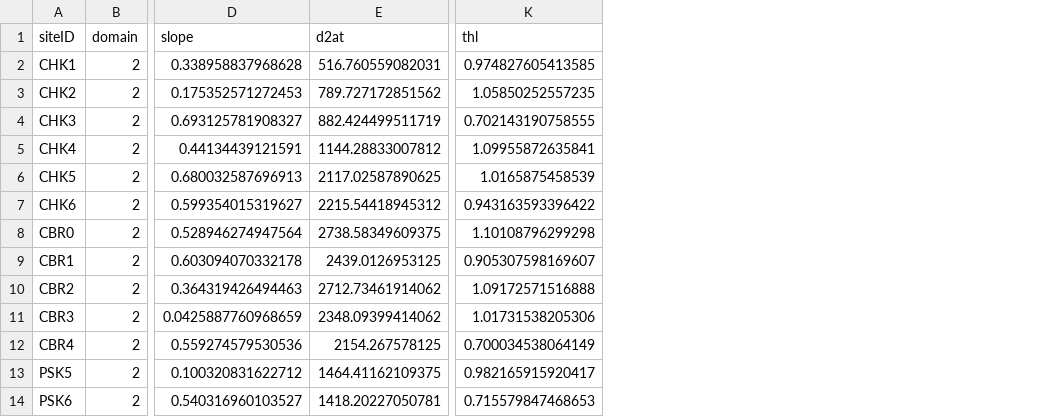
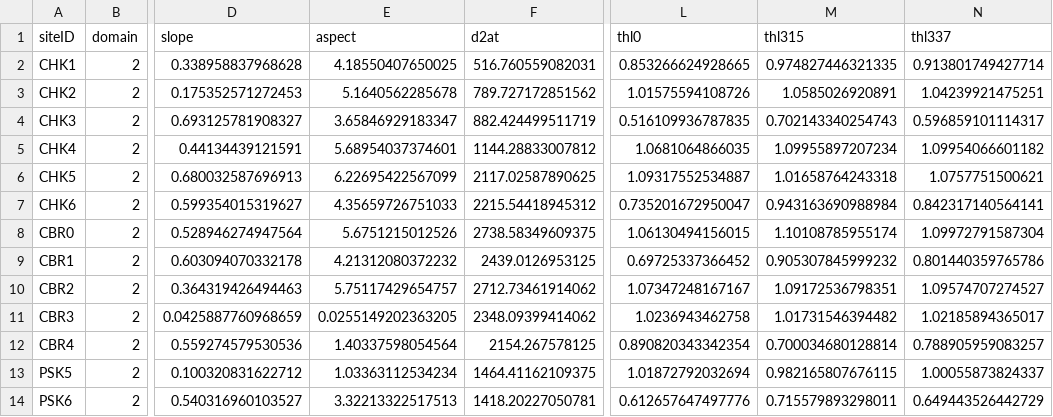
Before and after one commit to ajijohn/table-mt-microclimate-2012, a CSV file: data/csv_masters/topo10.csv, drawn as a sheet; only a part is shown, gaps mark what is left out; removed rows and columns are numbered as before the commit, all else as after; the diff names each change by its address in the sheet, - before the commit and + after, or states it on an @@ line.

```diff
--- a/data/csv_masters/topo10.csv
+++ b/data/csv_masters/topo10.csv
+column E (aspect), rows 2-14: 4.18550407650025 | 5.1640562285678 | 3.65846929183347 | 5.68954037374601 | 6.22695422567099 | 4.35659726751033 | 5.6751215012526 | 4.21312080372232 | 5.75117429654757 | 0.0255149202363205 | 1.40337598054564 | 1.03363112534234 | 3.32213322517513
-column K (thl), rows 2-14: 0.974827605413585 | 1.05850252557235 | 0.702143190758555 | 1.09955872635841 | 1.0165875458539 | 0.943163593396422 | 1.10108796299298 | 0.905307598169607 | 1.09172571516888 | 1.01731538205306 | 0.700034538064149 | 0.982165915920417 | 0.715579847468653
+column L (thl0), rows 2-14: 0.853266624928665 | 1.01575594108726 | 0.516109936787835 | 1.0681064866035 | 1.09317552534887 | 0.735201672950047 | 1.06130494156015 | 0.69725337366452 | 1.07347248167167 | 1.0236943462758 | 0.890820343342354 | 1.01872792032694 | 0.612657647497776
+column M (thl315), rows 2-14: 0.974827446321335 | 1.0585026920891 | 0.702143340254743 | 1.09955897207234 | 1.01658764243318 | 0.943163690988984 | 1.10108785955174 | 0.905307845999232 | 1.09172536798351 | 1.01731546394482 | 0.700034680128814 | 0.982165807676115 | 0.715579893298011
+column N (thl337), rows 2-14: 0.913801749427714 | 1.04239921475251 | 0.596859101114317 | 1.09954066601182 | 1.0757751500621 | 0.842317140564141 | 1.09972791587304 | 0.801440359765786 | 1.09574707274527 | 1.02185894365017 | 0.788905959083257 | 1.00055873824337 | 0.649443526442729
```
Also changed, not shown: data/csv_masters/topo30.csv, 7 other files.
